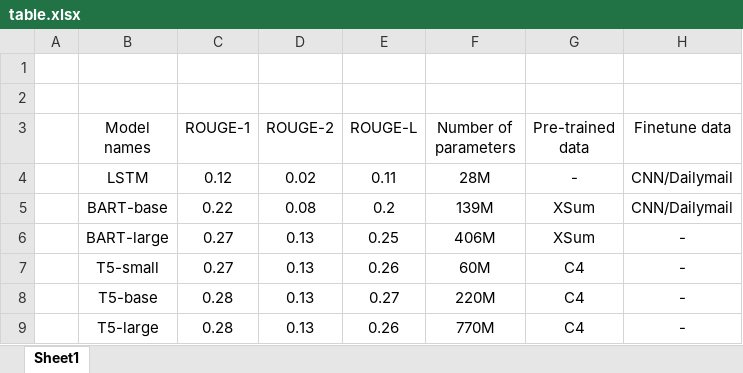
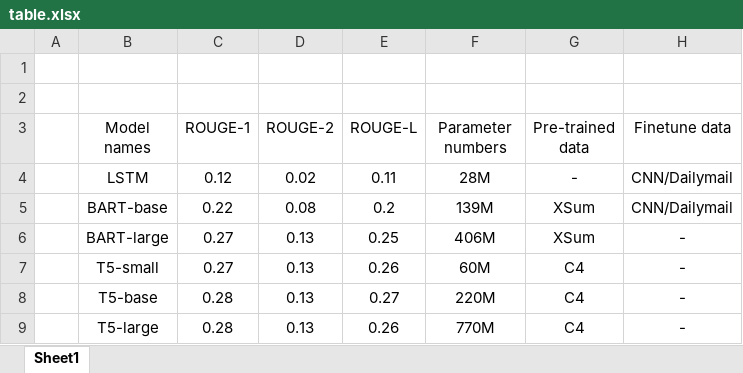
Before and after one commit to thenatzzz/Natural_Language_Processing_CMPT-825, an Excel workbook: Project/table.xlsx, sheet Sheet1, drawn as a sheet; values as stored, in another font and other column widths than the file's, no borders; the diff names each change by its address in the sheet, - before the commit and + after, or states it on an @@ line.

Commit message:
change table

```diff
--- a/Project/table.xlsx (sheet Sheet1)
+++ b/Project/table.xlsx (sheet Sheet1)
-F3: Number of parameters
+F3: Parameter numbers
```
